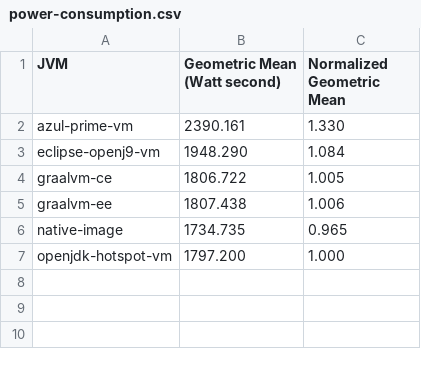
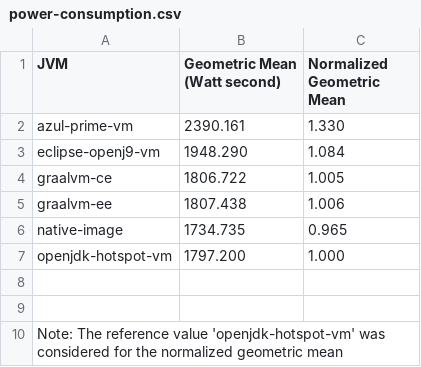
Before and after one commit to ionutbalosin/jvm-energy-consumption, a CSV file: quarkus-hibernate-orm-panache-quickstart/results/linux/x86_64/jdk-17/summary/power-consumption.csv, drawn as a sheet.

```diff
--- a/quarkus-hibernate-orm-panache-quickstart/results/linux/x86_64/jdk-17/summary/power-consumption.csv
+++ b/quarkus-hibernate-orm-panache-quickstart/results/linux/x86_64/jdk-17/summary/power-consumption.csv
@@ -7 +7,4 @@
 openjdk-hotspot-vm;                         1797.200;                     1.000
+
+
+Note: The reference value 'openjdk-hotspot-vm' was considered for the normalized geometric mean
```
Also changed, not shown: java-samples/results/linux/x86_64/jdk-17/JulLoggingPatterns/summary/power-consumption.csv, java-samples/results/linux/x86_64/jdk-17/MemoryAccessPatterns/summary/power-consumption.csv, 6 other files.
